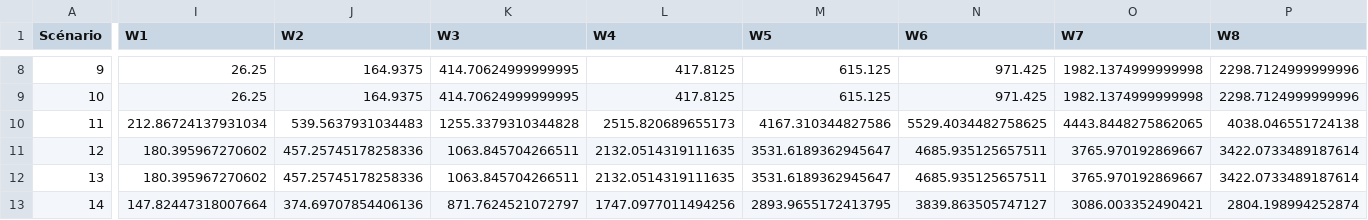
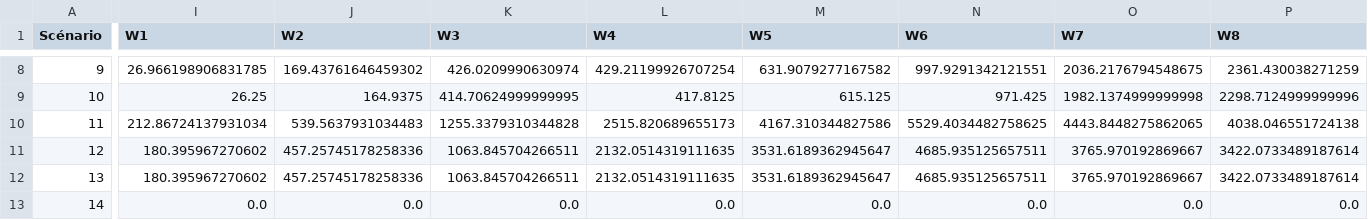
Before and after one commit to joyboy129/stage, a CSV file: Data/Production.csv, drawn as a sheet; only a part is shown, gaps mark what is left out; the diff covers the shown part only; the diff names each change by its address in the sheet, - before the commit and + after, or states it on an @@ line.

```diff
--- a/Data/Production.csv
+++ b/Data/Production.csv
-I8 (W1): 26.25
+I8 (W1): 26.966198906831785
-J8 (W2): 164.9375
+J8 (W2): 169.43761646459302
-K8 (W3): 414.70624999999995
+K8 (W3): 426.0209990630974
-L8 (W4): 417.8125
+L8 (W4): 429.21199926707254
-M8 (W5): 615.125
+M8 (W5): 631.9079277167582
-N8 (W6): 971.425
+N8 (W6): 997.9291342121551
-O8 (W7): 1982.1374999999998
+O8 (W7): 2036.2176794548675
-P8 (W8): 2298.7124999999996
+P8 (W8): 2361.430038271259
-I13 (W1): 147.82447318007664
+I13 (W1): 0.0
-J13 (W2): 374.69707854406136
+J13 (W2): 0.0
-K13 (W3): 871.7624521072797
+K13 (W3): 0.0
-L13 (W4): 1747.0977011494256
+L13 (W4): 0.0
-M13 (W5): 2893.9655172413795
+M13 (W5): 0.0
-N13 (W6): 3839.863505747127
+N13 (W6): 0.0
-O13 (W7): 3086.003352490421
+O13 (W7): 0.0
-P13 (W8): 2804.198994252874
+P13 (W8): 0.0
```
Also changed, not shown: 1 added row and 58 edited cells elsewhere in this file, Data/Charges_var.csv, Data/Prices.csv, 19 other files.
